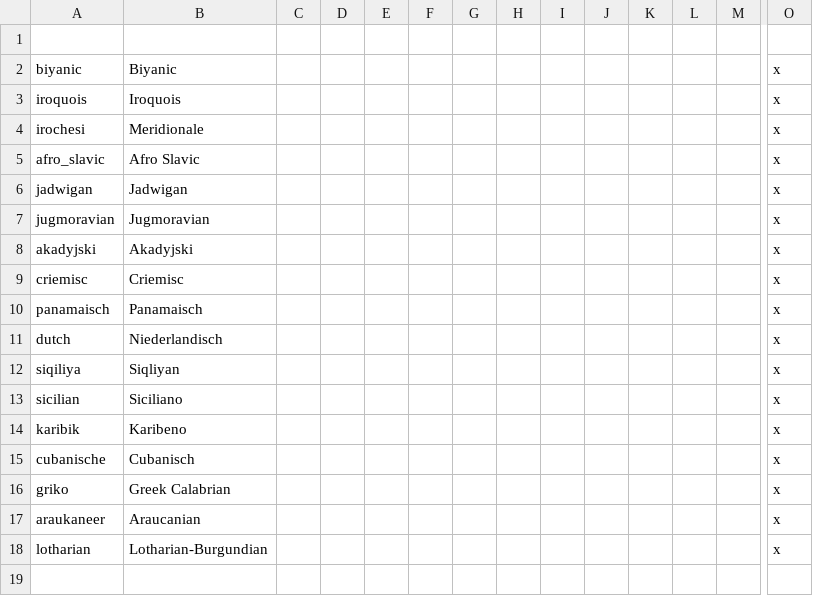
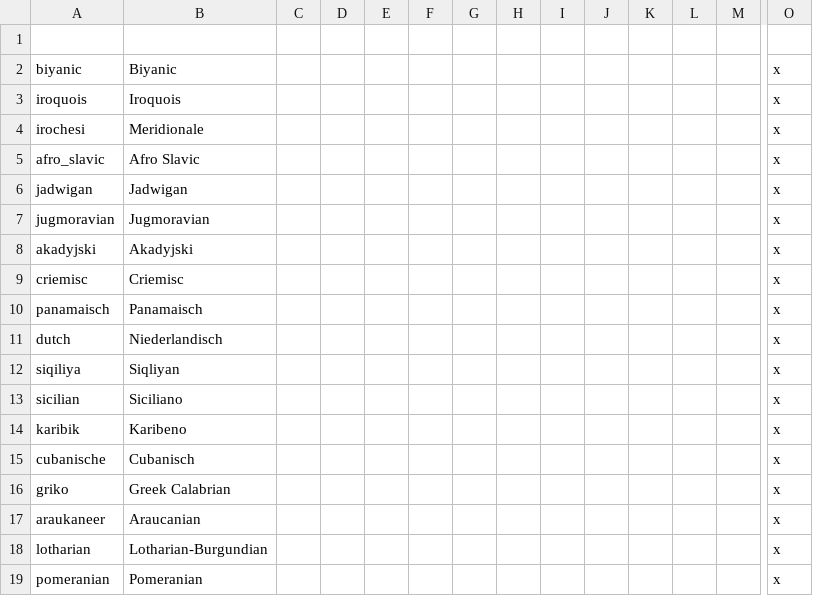
Before and after one commit to marselosgcc/The-Eastern-Brotherhood-Mod, a CSV file: ABC/localisation/ModManeiro_Culturas.csv, drawn as a sheet; only a part is shown, gaps mark what is left out; rows hold the shown columns only; the diff names each change by its address in the sheet, - before the commit and + after, or states it on an @@ line.

```diff
--- a/ABC/localisation/ModManeiro_Culturas.csv
+++ b/ABC/localisation/ModManeiro_Culturas.csv
+row 19: pomeranian | Pomeranian |  |  |  |  |  |  |  |  |  |  |  | x
```
Also changed, not shown: ABC/localisation/ModManeiro_Countries.csv, 24 other files.
